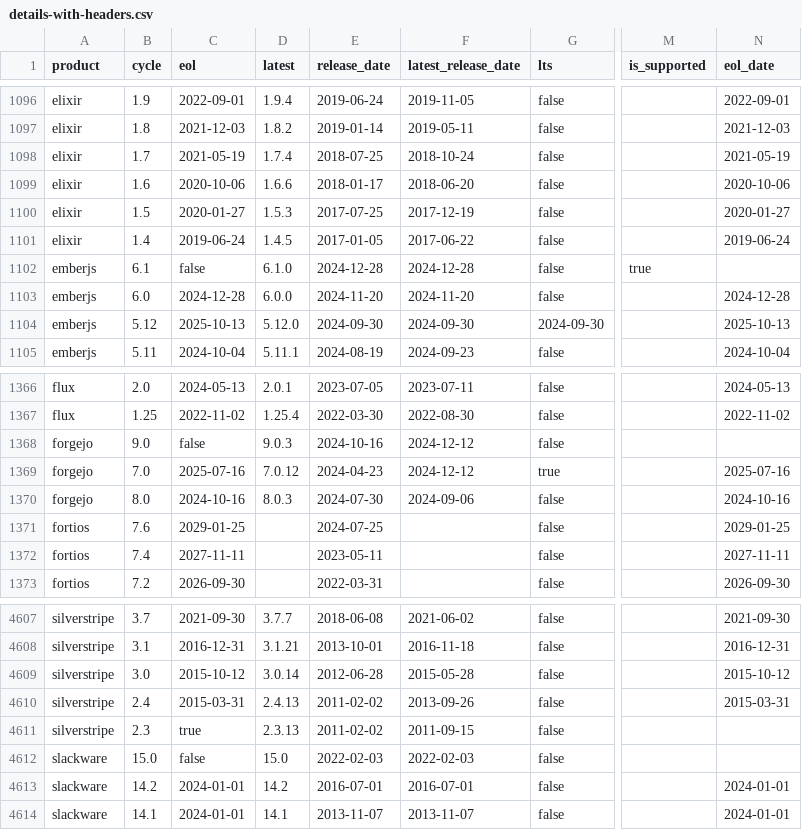
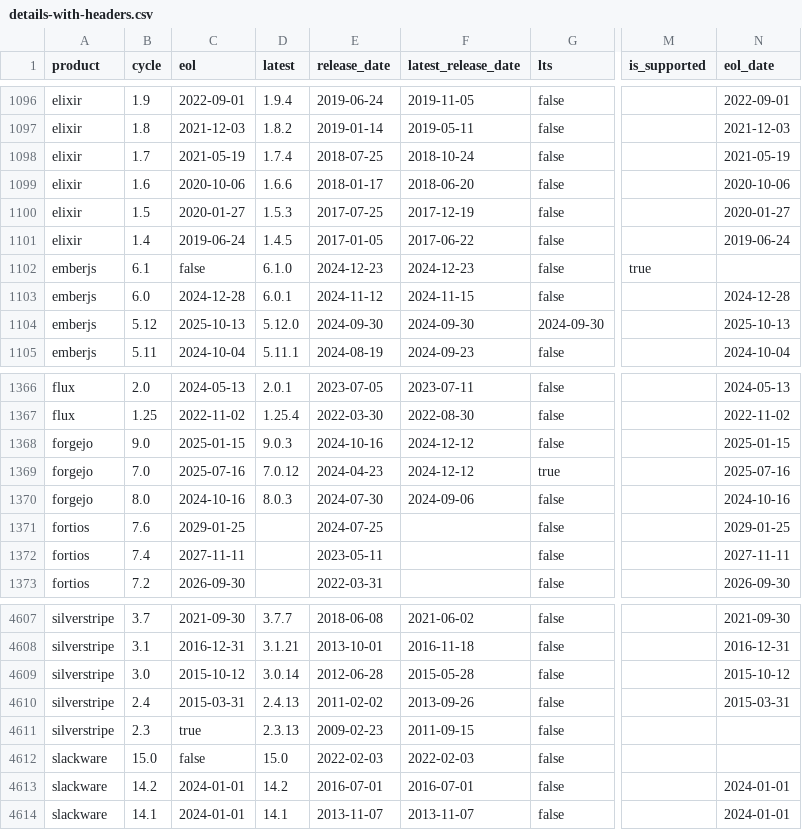
Before and after one commit to adriens/endoflife-date-snapshots, a CSV file: data/details-with-headers.csv, drawn as a sheet; only a part is shown, gaps mark what is left out; the diff names each change by its address in the sheet, - before the commit and + after, or states it on an @@ line.

Commit message:
💾 Daily kaggle update, cf #6

```diff
--- a/data/details-with-headers.csv
+++ b/data/details-with-headers.csv
-E1102 (release_date): 2024-12-28
+E1102 (release_date): 2024-12-23
-F1102 (latest_release_date): 2024-12-28
+F1102 (latest_release_date): 2024-12-23
-D1103 (latest): 6.0.0
+D1103 (latest): 6.0.1
-E1103 (release_date): 2024-11-20
+E1103 (release_date): 2024-11-12
-F1103 (latest_release_date): 2024-11-20
+F1103 (latest_release_date): 2024-11-15
-C1368 (eol): false
+C1368 (eol): 2025-01-15
-N1368 (eol_date): (empty)
+N1368 (eol_date): 2025-01-15
-E4611 (release_date): 2011-02-02
+E4611 (release_date): 2009-02-23
```
